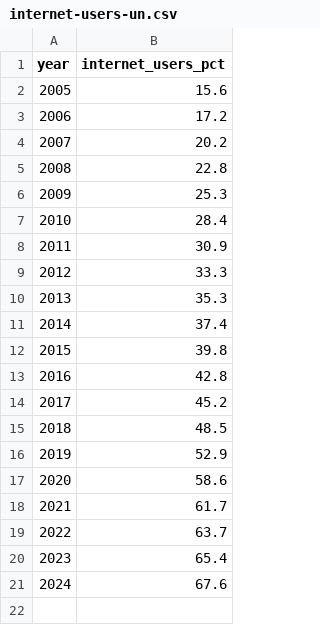
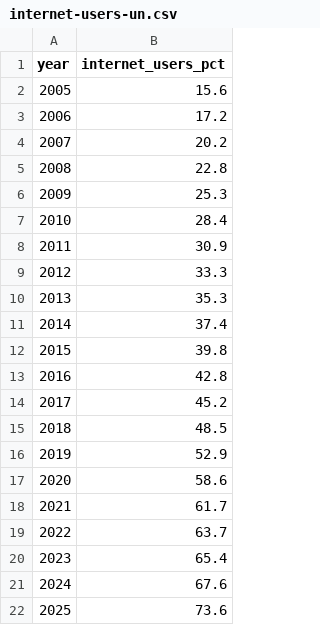
Before and after one commit to apparebit/diaphanous, a CSV file: data/internet-users-un.csv, drawn as a sheet; the diff names each change by its address in the sheet, - before the commit and + after, or states it on an @@ line.

```diff
--- a/data/internet-users-un.csv
+++ b/data/internet-users-un.csv
+row 22: 2025 | 73.6
```
Also changed, not shown: data/populations-simple.csv.
